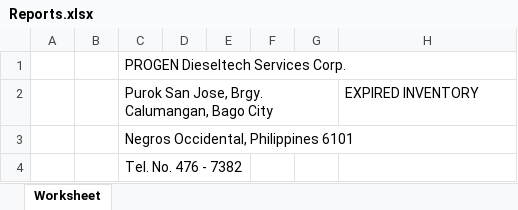
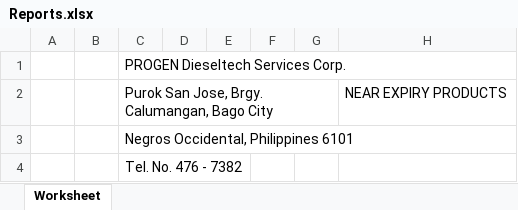
Before and after one commit to JonahBenares/pos_progen, an Excel workbook: application/controllers/Reports.xlsx, sheet Worksheet, drawn as a sheet; values as stored, in another font and other column widths than the file's, no borders; charts and pictures not drawn; the diff names each change by its address in the sheet, - before the commit and + after, or states it on an @@ line.

Commit message:
near expiry product report

```diff
--- a/application/controllers/Reports.xlsx (sheet Worksheet)
+++ b/application/controllers/Reports.xlsx (sheet Worksheet)
-H2: EXPIRED INVENTORY
+H2: NEAR EXPIRY PRODUCTS
```
Also changed, not shown: 2 other files.
